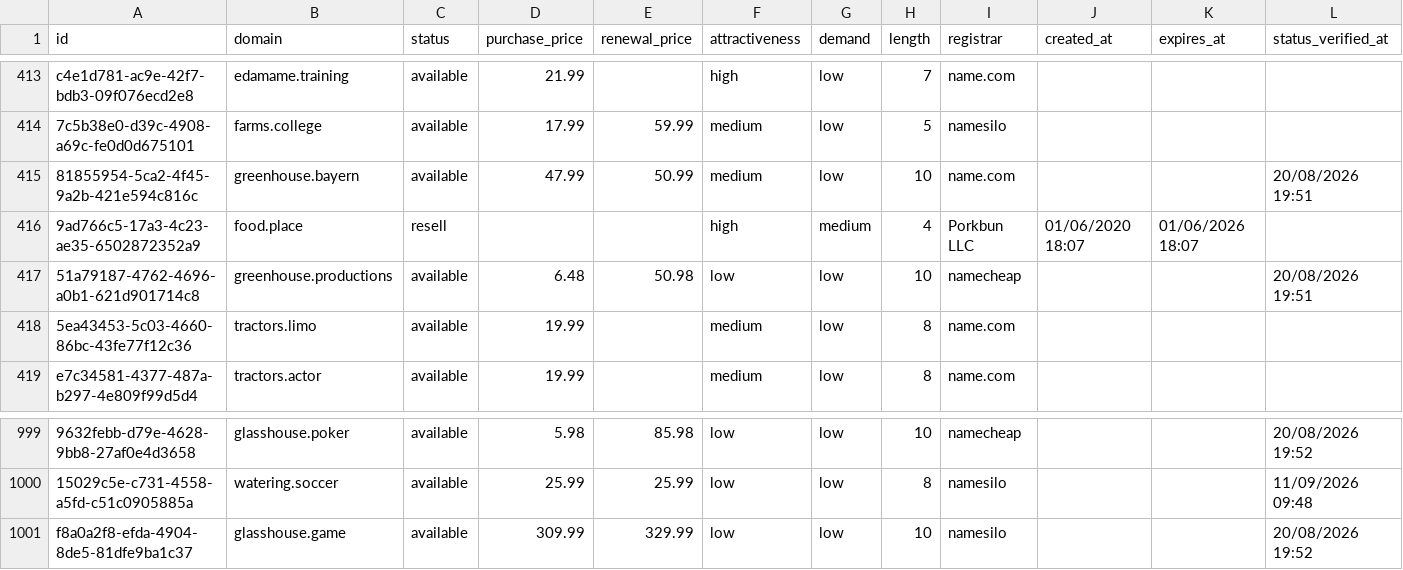
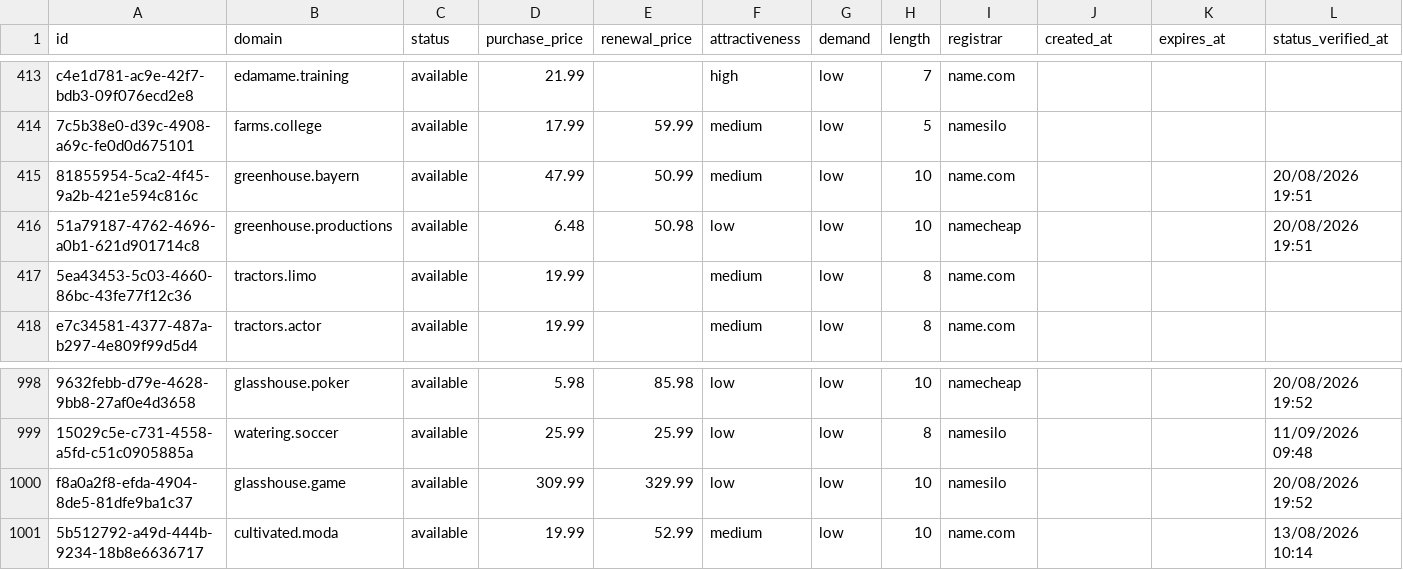
Before and after one commit to UniqueDomains/agriculture-oneword-domains, a CSV file: agriculture.csv, drawn as a sheet; only a part is shown, gaps mark what is left out; removed rows and columns are numbered as before the commit, all else as after; the diff names each change by its address in the sheet, - before the commit and + after, or states it on an @@ line.

Commit message:
Domains update

```diff
--- a/agriculture.csv
+++ b/agriculture.csv
-row 416: 9ad766c5-17a3-4c23-ae35-6502872352a9 | food.place | resell |  |  | high | medium | 4 | Porkbun LLC | 01/06/2020 18:07 | 01/06/2026 18:07
+row 1001: 5b512792-a49d-444b-9234-18b8e6636717 | cultivated.moda | available | 19.99 | 52.99 | medium | low | 10 | name.com |  |  | 13/08/2026 10:14
```
Also changed, not shown: 3 other files.
